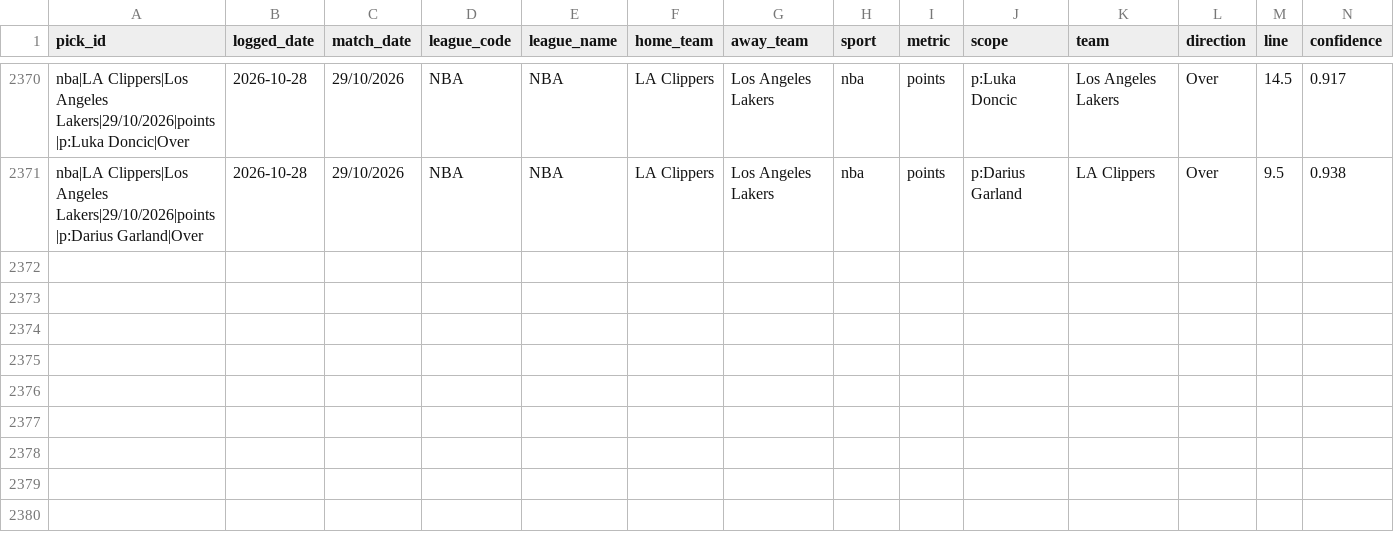
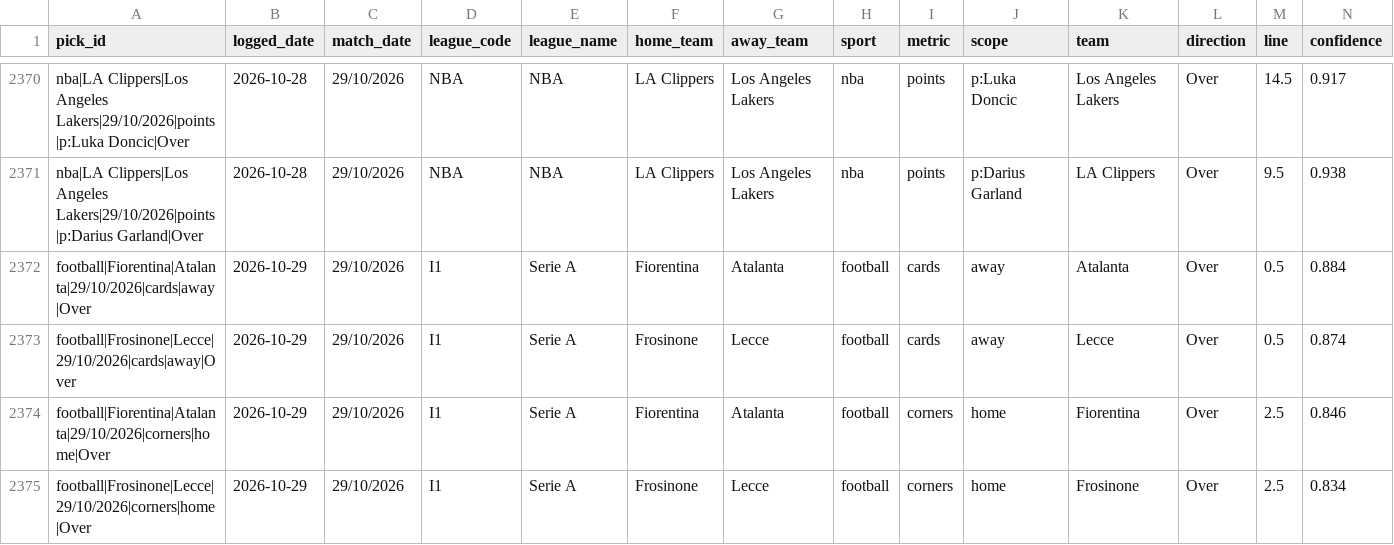
Before and after one commit to georgecharlesworth5-sudo/footystatpack, a CSV file: bets_log.csv, drawn as a sheet; only a part is shown, gaps mark what is left out; rows hold the shown columns only; the diff names each change by its address in the sheet, - before the commit and + after, or states it on an @@ line.

```diff
--- a/bets_log.csv
+++ b/bets_log.csv
+row 2372: football|Fiorentina|Atalanta|29/10/2026|cards|away|Over | 2026-10-29 | 29/10/2026 | I1 | Serie A | Fiorentina | Atalanta | football | cards | away | Atalanta | Over | 0.5 | 0.884
+row 2373: football|Frosinone|Lecce|29/10/2026|cards|away|Over | 2026-10-29 | 29/10/2026 | I1 | Serie A | Frosinone | Lecce | football | cards | away | Lecce | Over | 0.5 | 0.874
+row 2374: football|Fiorentina|Atalanta|29/10/2026|corners|home|Over | 2026-10-29 | 29/10/2026 | I1 | Serie A | Fiorentina | Atalanta | football | corners | home | Fiorentina | Over | 2.5 | 0.846
+row 2375: football|Frosinone|Lecce|29/10/2026|corners|home|Over | 2026-10-29 | 29/10/2026 | I1 | Serie A | Frosinone | Lecce | football | corners | home | Frosinone | Over | 2.5 | 0.834
```
Also changed, not shown: 3 other files.
